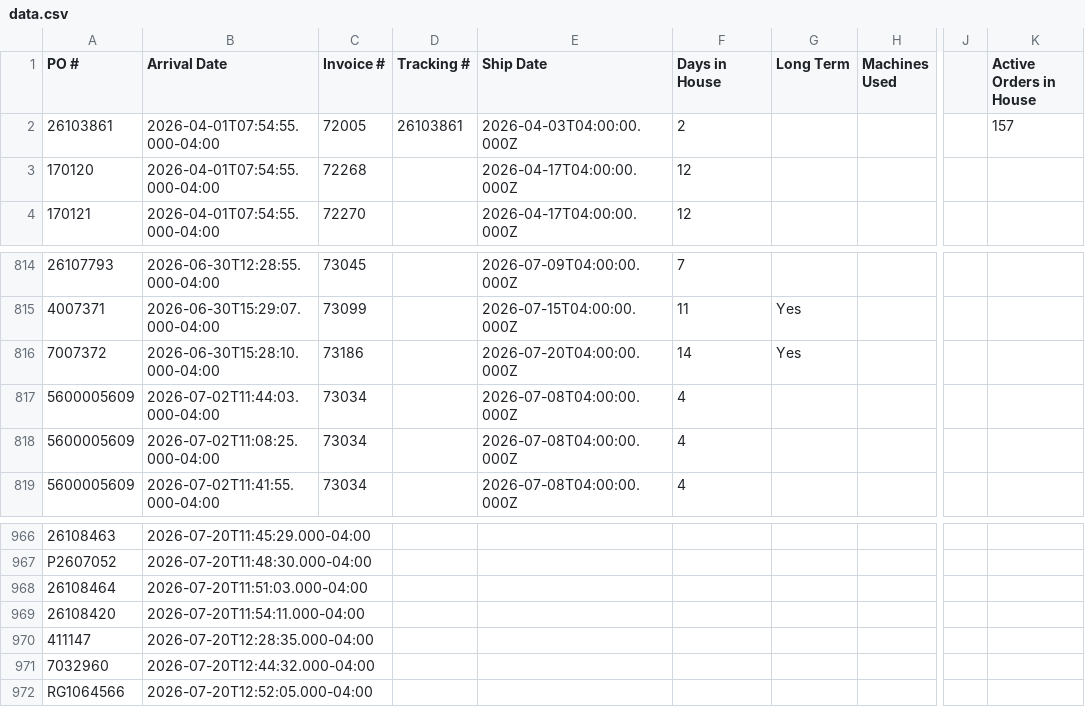
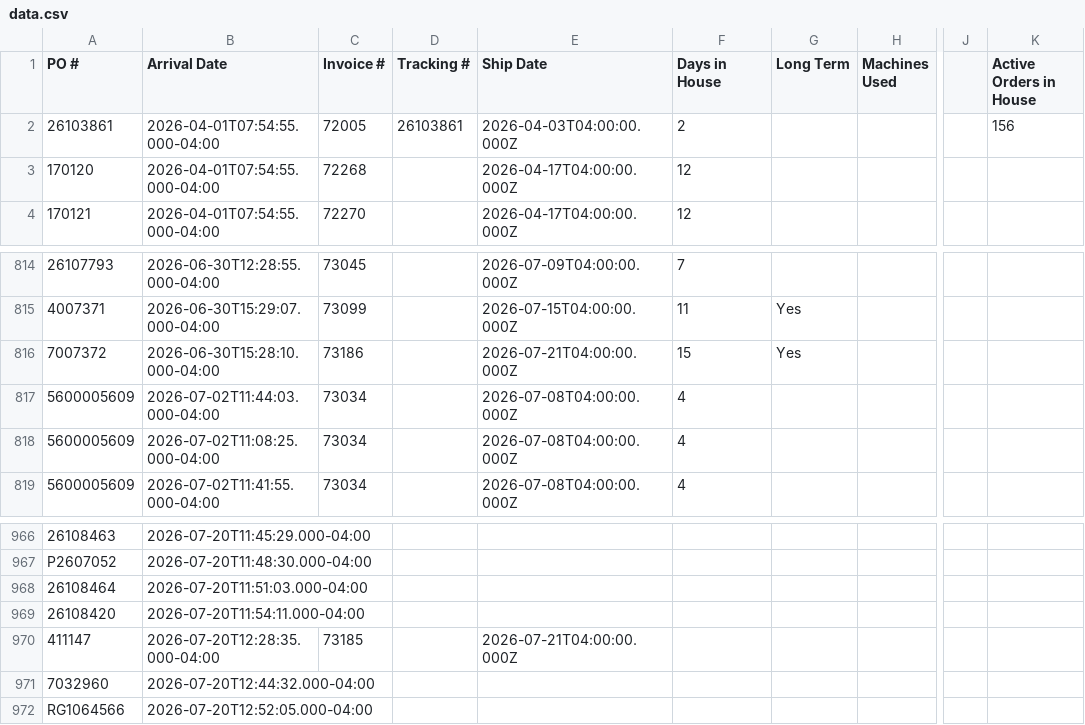
Before and after one commit to cgprecise/pic-dashboard, a CSV file: data.csv, drawn as a sheet; only a part is shown, gaps mark what is left out; the diff names each change by its address in the sheet, - before the commit and + after, or states it on an @@ line.

```diff
--- a/data.csv
+++ b/data.csv
-K2 (Active Orders in House): 157
+K2 (Active Orders in House): 156
-E816 (Ship Date): 2026-07-20T04:00:00.000Z
+E816 (Ship Date): 2026-07-21T04:00:00.000Z
-F816 (Days in House): 14
+F816 (Days in House): 15
-C970 (Invoice #): (empty)
+C970 (Invoice #): 73185
-E970 (Ship Date): (empty)
+E970 (Ship Date): 2026-07-21T04:00:00.000Z
```
